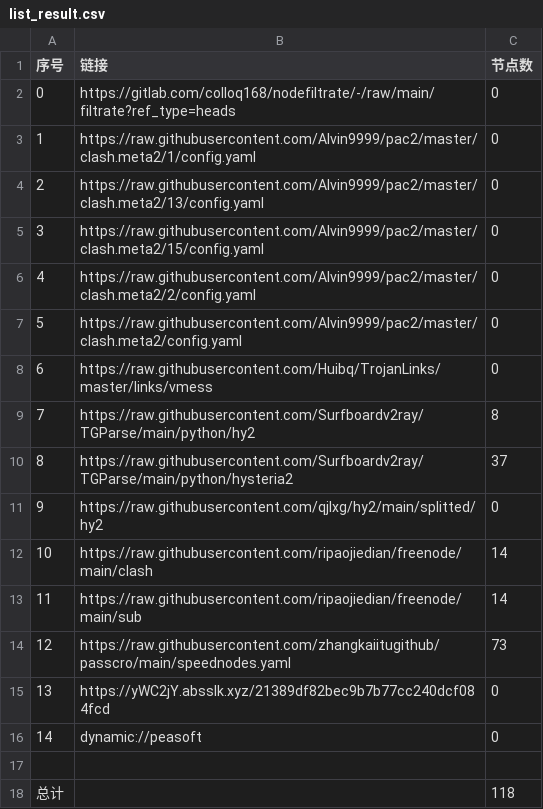
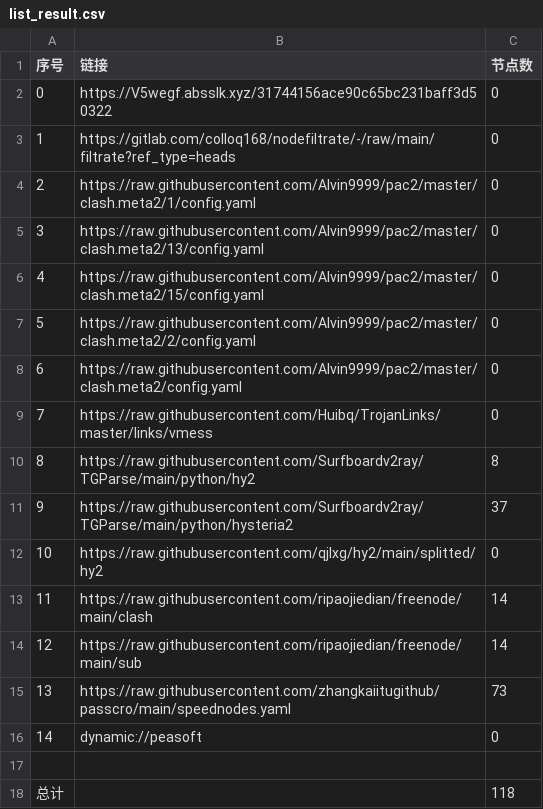
Before and after one commit to zhanghoa/AutoMergePublicNodes, a CSV file: list_result.csv, drawn as a sheet; removed rows and columns are numbered as before the commit, all else as after; the diff names each change by its address in the sheet, - before the commit and + after, or states it on an @@ line.

```diff
--- a/list_result.csv
+++ b/list_result.csv
+row 2: 0 | https://V5wegf.absslk.xyz/31744156ace90c65bc231baff3d50322 | 0
@@ column A (序号) renumbered between rows 3 and 15 @@
-row 15: 13 | https://yWC2jY.absslk.xyz/21389df82bec9b7b77cc240dcf084fcd | 0
```
Also changed, not shown: 21 other files.
